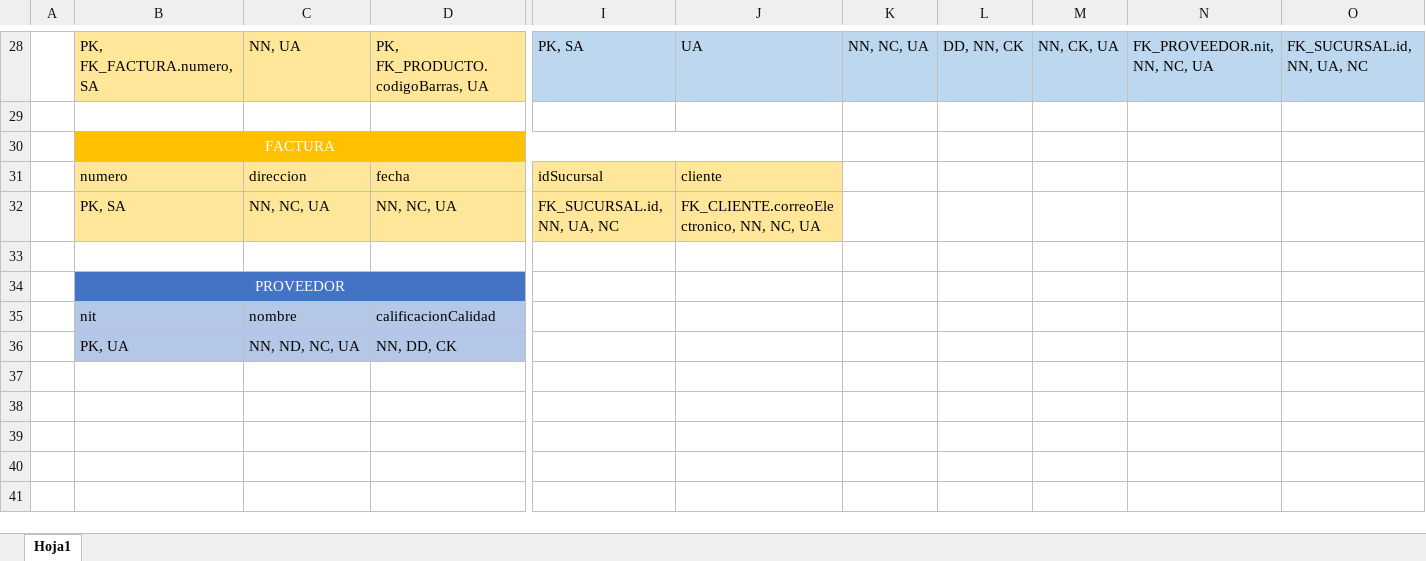
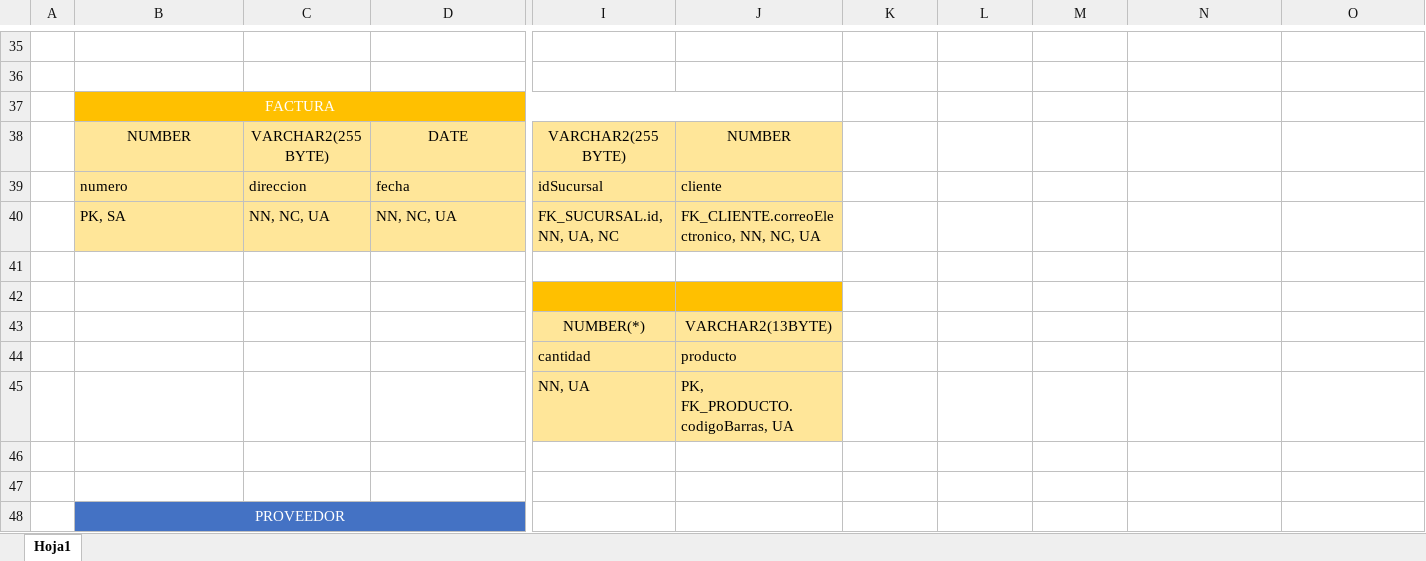
Before and after one commit to linkhl09/Sistrans-D01, an Excel workbook: data/Iteracion2/ModeloRelacional.xlsx, sheet Hoja1, drawn as a sheet; only a part is shown, gaps mark what is left out; the shorter side is filled out with more unchanged rows; values as stored, in another font and other column widths than the file's, no borders; addresses are those after the commit; rows hold the shown columns only; the diff covers the shown part only; the diff names each change by its address in the sheet, - before the commit and + after, or states it on an @@ line.

```diff
--- a/data/Iteracion2/ModeloRelacional.xlsx (sheet Hoja1)
+++ b/data/Iteracion2/ModeloRelacional.xlsx (sheet Hoja1)
-row 35:  | PK, FK_FACTURA.numero, SA | NN, UA | PK, FK_PRODUCTO.codigoBarras, UA | PK, SA | UA | NN, NC, UA | DD, NN, CK | NN, CK, UA | FK_PROVEEDOR.nit, NN, NC, UA | FK_SUCURSAL.id, NN, UA, NC
+row 35: (empty)
-B35:D35 fill: #FFE699
+B35:D35 fill: none
-I35:O35 fill: #BDD7EE
+I35:O35 fill: none
+row 38:  | NUMBER | VARCHAR2(255 BYTE) | DATE | VARCHAR2(255 BYTE) | NUMBER
+row 42: (empty)
+row 43:  |  |  |  | NUMBER(*) | VARCHAR2(13BYTE)
+row 44:  |  |  |  | cantidad | producto
+row 45:  |  |  |  | NN, UA | PK, FK_PRODUCTO.codigoBarras, UA
+row 46: (empty)
+row 47: (empty)
```
Also changed, not shown: 51 added rows, 10 removed rows, 2 edited cells, cell formats and merged cells elsewhere in this sheet, 10 other files.
